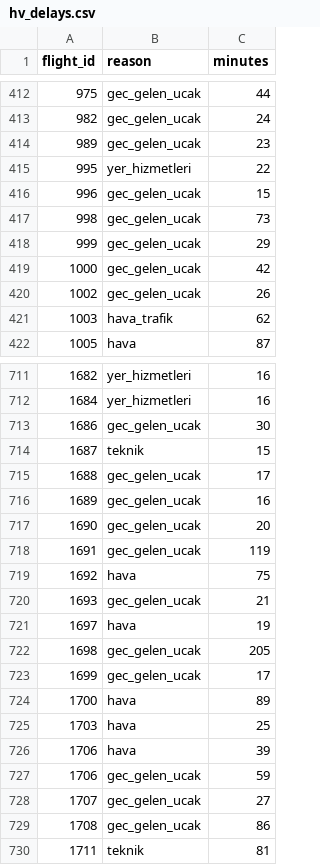
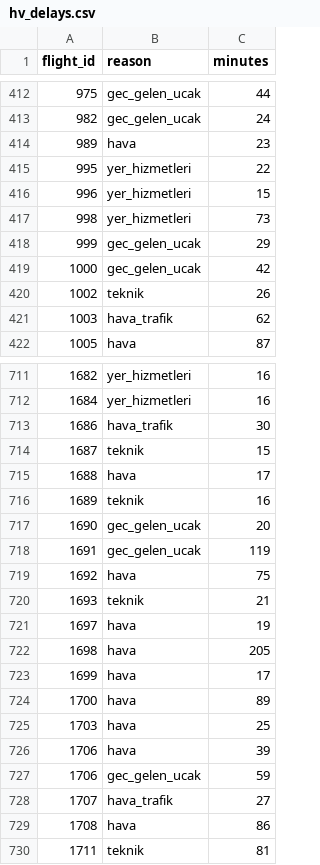
Before and after one commit to ysfdurak/kesit-powerbi, a CSV file: scratchpad/ds/csv/hv/hv_delays.csv, drawn as a sheet; only a part is shown, gaps mark what is left out; the diff covers the shown part only.

```diff
--- a/scratchpad/ds/csv/hv/hv_delays.csv
+++ b/scratchpad/ds/csv/hv/hv_delays.csv
@@ -413,9 +413,9 @@
 982,gec_gelen_ucak,24
-989,gec_gelen_ucak,23
+989,hava,23
 995,yer_hizmetleri,22
-996,gec_gelen_ucak,15
-998,gec_gelen_ucak,73
+996,yer_hizmetleri,15
+998,yer_hizmetleri,73
 999,gec_gelen_ucak,29
 1000,gec_gelen_ucak,42
-1002,gec_gelen_ucak,26
+1002,teknik,26
 1003,hava_trafik,62
@@ -712,6 +712,6 @@
 1684,yer_hizmetleri,16
-1686,gec_gelen_ucak,30
+1686,hava_trafik,30
 1687,teknik,15
-1688,gec_gelen_ucak,17
-1689,gec_gelen_ucak,16
+1688,hava,17
+1689,teknik,16
 1690,gec_gelen_ucak,20
@@ -719,6 +719,6 @@
 1692,hava,75
-1693,gec_gelen_ucak,21
+1693,teknik,21
 1697,hava,19
-1698,gec_gelen_ucak,205
-1699,gec_gelen_ucak,17
+1698,hava,205
+1699,hava,17
 1700,hava,89
@@ -727,4 +727,4 @@
 1706,gec_gelen_ucak,59
-1707,gec_gelen_ucak,27
-1708,gec_gelen_ucak,86
+1707,hava_trafik,27
+1708,hava,86
 1711,teknik,81
```
Also changed, not shown: 156 edited cells elsewhere in this file, scratchpad/ds/csv/bk/bk_maintenance.csv, scratchpad/ds/csv/hv/hv_flights.csv, 10 other files.
